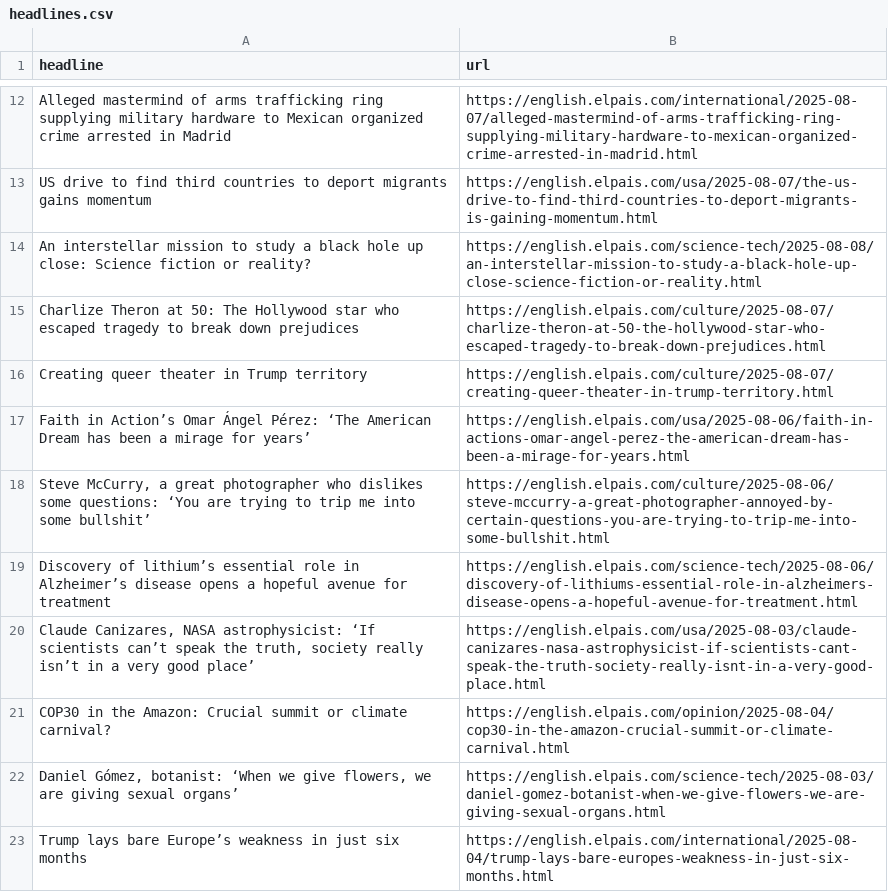
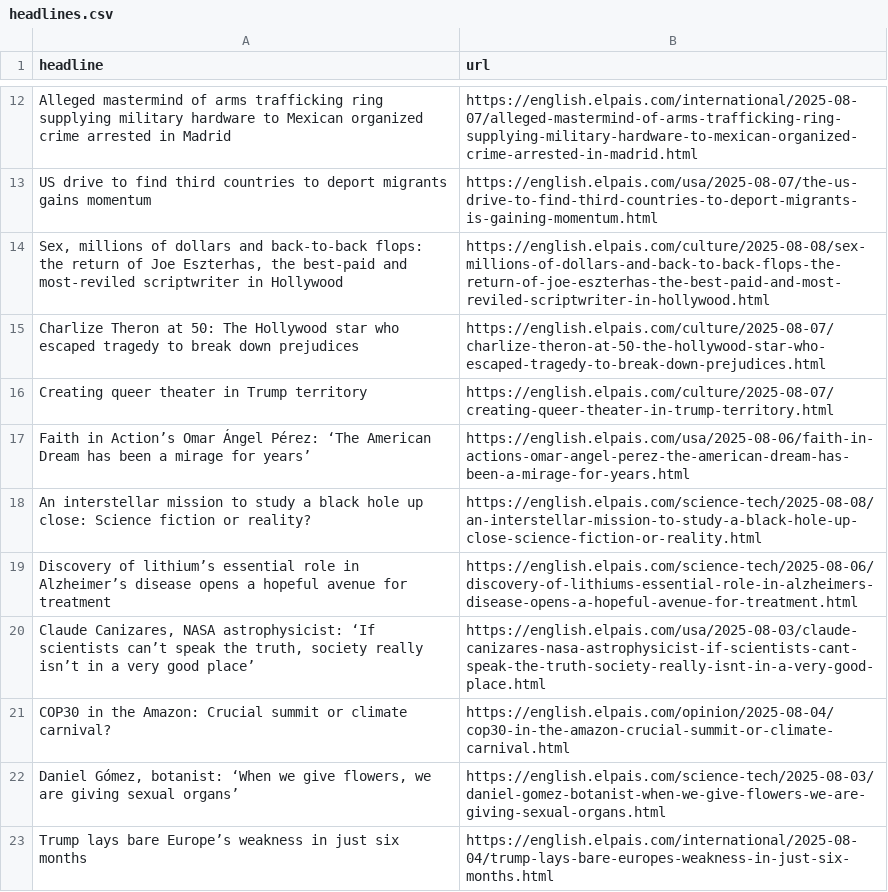
Before and after one commit to architmeta/lede-el-pasi-autoscraper, a CSV file: headlines.csv, drawn as a sheet; only a part is shown, gaps mark what is left out.

```diff
--- a/headlines.csv
+++ b/headlines.csv
@@ -13,3 +13,3 @@ Alleged mastermind of arms trafficking ring supplying military hardware to Mexic
 US drive to find third countries to deport migrants gains momentum,https://english.elpais.com/usa/2025-08-07/the-us-drive-to-find-third-countries-to-deport-migrants-is-gaining-momentum.html
-An interstellar mission to study a black hole up close: Science fiction or reality?,https://english.elpais.com/science-tech/2025-08-08/an-interstellar-mission-to-study-a-black-hole-up-close-science-fiction-or-reality.html
+"Sex, millions of dollars and back-to-back flops: the return of Joe Eszterhas, the best-paid and most-reviled scriptwriter in Hollywood",https://english.elpais.com/culture/2025-08-08/sex-millions-of-dollars-and-back-to-back-flops-the-return-of-joe-eszterhas-the-best-paid-and-most-reviled-scriptwriter-in-hollywood.html
 Charlize Theron at 50: The Hollywood star who escaped tragedy to break down prejudices,https://english.elpais.com/culture/2025-08-07/charlize-theron-at-50-the-hollywood-star-who-escaped-tragedy-to-break-down-prejudices.html
@@ -17,4 +17,3 @@ Creating queer theater in Trump territory,https://english.elpais.com/culture/202
 Faith in Action’s Omar Ángel Pérez: ‘The American Dream has been a mirage for years’,https://english.elpais.com/usa/2025-08-06/faith-in-actions-omar-angel-perez-the-american-dream-has-been-a-mirage-for-years.html
-"Steve McCurry, a great photographer who dislikes some questions: ‘You are trying to trip me into some bullshit’
-",https://english.elpais.com/culture/2025-08-06/steve-mccurry-a-great-photographer-annoyed-by-certain-questions-you-are-trying-to-trip-me-into-some-bullshit.html
+An interstellar mission to study a black hole up close: Science fiction or reality?,https://english.elpais.com/science-tech/2025-08-08/an-interstellar-mission-to-study-a-black-hole-up-close-science-fiction-or-reality.html
 Discovery of lithium’s essential role in Alzheimer’s disease opens a hopeful avenue for treatment,https://english.elpais.com/science-tech/2025-08-06/discovery-of-lithiums-essential-role-in-alzheimers-disease-opens-a-hopeful-avenue-for-treatment.html
```
